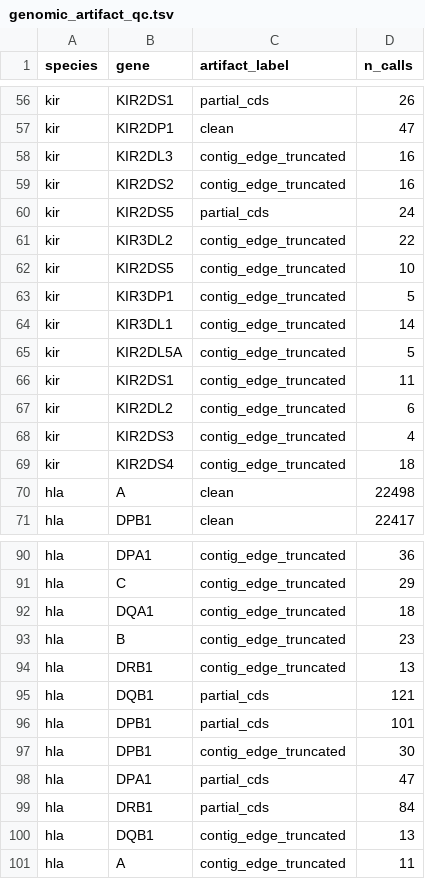
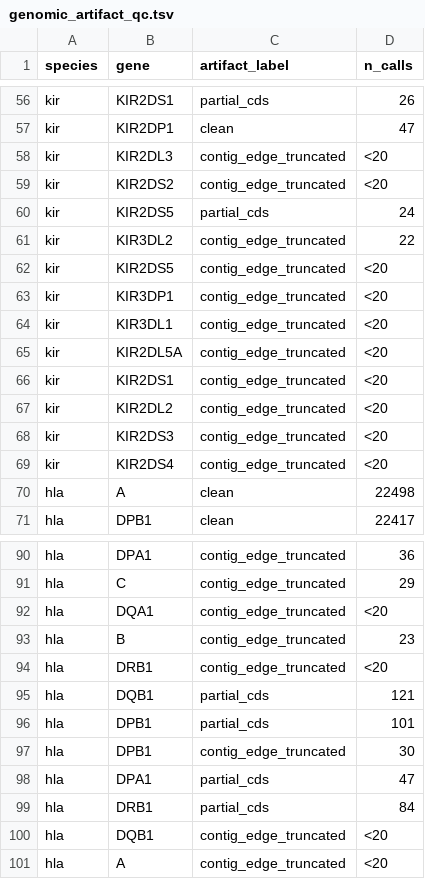
Before and after one commit to marcserranos/pilot-validation, a TSV file: reports/hla_popgen/44_kir_recurrence_saturation/genomic_artifact_qc.tsv, drawn as a sheet; only a part is shown, gaps mark what is left out; the diff covers the shown part only.

```diff
--- a/reports/hla_popgen/44_kir_recurrence_saturation/genomic_artifact_qc.tsv
+++ b/reports/hla_popgen/44_kir_recurrence_saturation/genomic_artifact_qc.tsv
@@ -57,14 +57,14 @@ kir	KIR2DS1	partial_cds	26
 kir	KIR2DP1	clean	47
-kir	KIR2DL3	contig_edge_truncated	16
-kir	KIR2DS2	contig_edge_truncated	16
+kir	KIR2DL3	contig_edge_truncated	<20
+kir	KIR2DS2	contig_edge_truncated	<20
 kir	KIR2DS5	partial_cds	24
 kir	KIR3DL2	contig_edge_truncated	22
-kir	KIR2DS5	contig_edge_truncated	10
-kir	KIR3DP1	contig_edge_truncated	5
-kir	KIR3DL1	contig_edge_truncated	14
-kir	KIR2DL5A	contig_edge_truncated	5
-kir	KIR2DS1	contig_edge_truncated	11
-kir	KIR2DL2	contig_edge_truncated	6
-kir	KIR2DS3	contig_edge_truncated	4
-kir	KIR2DS4	contig_edge_truncated	18
+kir	KIR2DS5	contig_edge_truncated	<20
+kir	KIR3DP1	contig_edge_truncated	<20
+kir	KIR3DL1	contig_edge_truncated	<20
+kir	KIR2DL5A	contig_edge_truncated	<20
+kir	KIR2DS1	contig_edge_truncated	<20
+kir	KIR2DL2	contig_edge_truncated	<20
+kir	KIR2DS3	contig_edge_truncated	<20
+kir	KIR2DS4	contig_edge_truncated	<20
 hla	A	clean	22498
@@ -91,5 +91,5 @@ hla	DPA1	contig_edge_truncated	36
 hla	C	contig_edge_truncated	29
-hla	DQA1	contig_edge_truncated	18
+hla	DQA1	contig_edge_truncated	<20
 hla	B	contig_edge_truncated	23
-hla	DRB1	contig_edge_truncated	13
+hla	DRB1	contig_edge_truncated	<20
 hla	DQB1	partial_cds	121
@@ -99,3 +99,3 @@ hla	DPA1	partial_cds	47
 hla	DRB1	partial_cds	84
-hla	DQB1	contig_edge_truncated	13
-hla	A	contig_edge_truncated	11
+hla	DQB1	contig_edge_truncated	<20
+hla	A	contig_edge_truncated	<20
```
Also changed, not shown: 5 edited cells elsewhere in this file, reports/hla_popgen/44_kir_recurrence_saturation/artifact_qc.tsv, reports/hla_popgen/44_kir_recurrence_saturation/diagnostics_identity.tsv, 10 other files.
